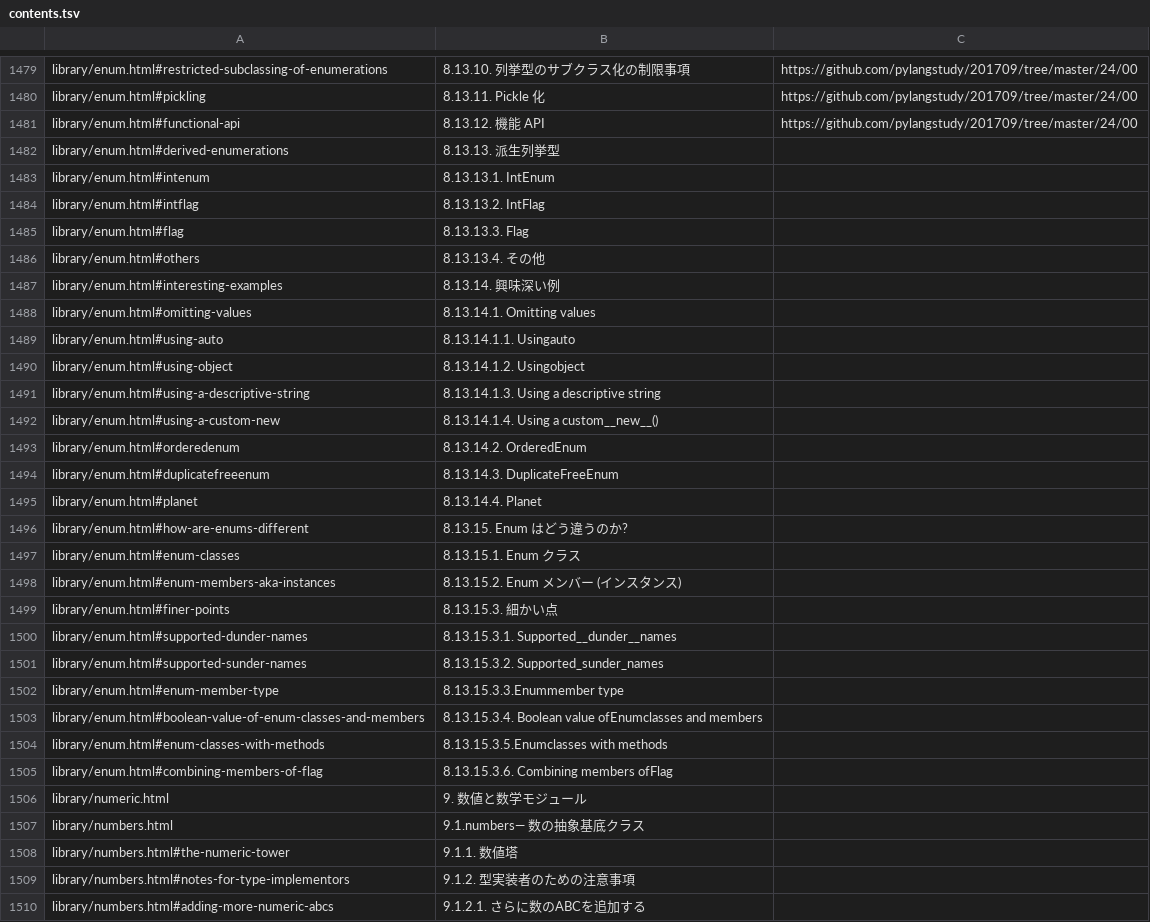
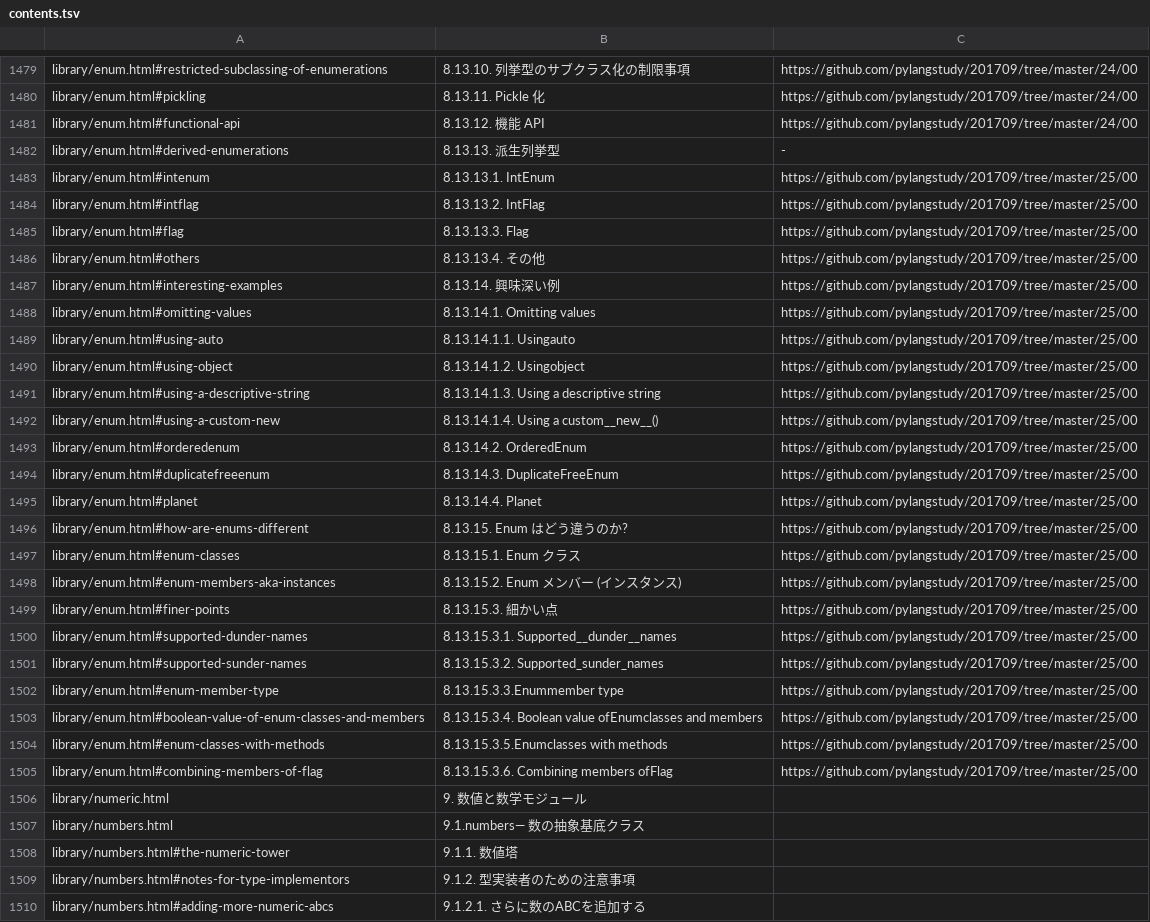
Before and after one commit to pylangstudy/docs.python.jp.Progress.v0, a TSV file: docs/contents.tsv, drawn as a sheet; only a part is shown, gaps mark what is left out.

Commit message:
https://docs.python.jp/3/library/enum.html#intenum

```diff
--- a/docs/contents.tsv
+++ b/docs/contents.tsv
@@ -1481,26 +1481,26 @@ library/enum.html#pickling	8.13.11. Pickle 化	https://github.com/pylangstudy/20
 library/enum.html#functional-api	8.13.12. 機能 API	https://github.com/pylangstudy/201709/tree/master/24/00
-library/enum.html#derived-enumerations	8.13.13. 派生列挙型	
-library/enum.html#intenum	8.13.13.1. IntEnum	
-library/enum.html#intflag	8.13.13.2. IntFlag	
-library/enum.html#flag	8.13.13.3. Flag	
-library/enum.html#others	8.13.13.4. その他	
-library/enum.html#interesting-examples	8.13.14. 興味深い例	
-library/enum.html#omitting-values	8.13.14.1. Omitting values	
-library/enum.html#using-auto	8.13.14.1.1. Usingauto	
-library/enum.html#using-object	8.13.14.1.2. Usingobject	
-library/enum.html#using-a-descriptive-string	8.13.14.1.3. Using a descriptive string	
-library/enum.html#using-a-custom-new	8.13.14.1.4. Using a custom__new__()	
-library/enum.html#orderedenum	8.13.14.2. OrderedEnum	
-library/enum.html#duplicatefreeenum	8.13.14.3. DuplicateFreeEnum	
-library/enum.html#planet	8.13.14.4. Planet	
-library/enum.html#how-are-enums-different	8.13.15. Enum はどう違うのか?	
-library/enum.html#enum-classes	8.13.15.1. Enum クラス	
-library/enum.html#enum-members-aka-instances	8.13.15.2. Enum メンバー (インスタンス)	
-library/enum.html#finer-points	8.13.15.3. 細かい点	
-library/enum.html#supported-dunder-names	8.13.15.3.1. Supported__dunder__names	
-library/enum.html#supported-sunder-names	8.13.15.3.2. Supported_sunder_names	
-library/enum.html#enum-member-type	8.13.15.3.3.Enummember type	
-library/enum.html#boolean-value-of-enum-classes-and-members	8.13.15.3.4. Boolean value ofEnumclasses and members	
-library/enum.html#enum-classes-with-methods	8.13.15.3.5.Enumclasses with methods	
-library/enum.html#combining-members-of-flag	8.13.15.3.6. Combining members ofFlag	
+library/enum.html#derived-enumerations	8.13.13. 派生列挙型	-
+library/enum.html#intenum	8.13.13.1. IntEnum	https://github.com/pylangstudy/201709/tree/master/25/00
+library/enum.html#intflag	8.13.13.2. IntFlag	https://github.com/pylangstudy/201709/tree/master/25/00
+library/enum.html#flag	8.13.13.3. Flag	https://github.com/pylangstudy/201709/tree/master/25/00
+library/enum.html#others	8.13.13.4. その他	https://github.com/pylangstudy/201709/tree/master/25/00
+library/enum.html#interesting-examples	8.13.14. 興味深い例	https://github.com/pylangstudy/201709/tree/master/25/00
+library/enum.html#omitting-values	8.13.14.1. Omitting values	https://github.com/pylangstudy/201709/tree/master/25/00
+library/enum.html#using-auto	8.13.14.1.1. Usingauto	https://github.com/pylangstudy/201709/tree/master/25/00
+library/enum.html#using-object	8.13.14.1.2. Usingobject	https://github.com/pylangstudy/201709/tree/master/25/00
+library/enum.html#using-a-descriptive-string	8.13.14.1.3. Using a descriptive string	https://github.com/pylangstudy/201709/tree/master/25/00
+library/enum.html#using-a-custom-new	8.13.14.1.4. Using a custom__new__()	https://github.com/pylangstudy/201709/tree/master/25/00
+library/enum.html#orderedenum	8.13.14.2. OrderedEnum	https://github.com/pylangstudy/201709/tree/master/25/00
+library/enum.html#duplicatefreeenum	8.13.14.3. DuplicateFreeEnum	https://github.com/pylangstudy/201709/tree/master/25/00
+library/enum.html#planet	8.13.14.4. Planet	https://github.com/pylangstudy/201709/tree/master/25/00
+library/enum.html#how-are-enums-different	8.13.15. Enum はどう違うのか?	https://github.com/pylangstudy/201709/tree/master/25/00
+library/enum.html#enum-classes	8.13.15.1. Enum クラス	https://github.com/pylangstudy/201709/tree/master/25/00
+library/enum.html#enum-members-aka-instances	8.13.15.2. Enum メンバー (インスタンス)	https://github.com/pylangstudy/201709/tree/master/25/00
+library/enum.html#finer-points	8.13.15.3. 細かい点	https://github.com/pylangstudy/201709/tree/master/25/00
+library/enum.html#supported-dunder-names	8.13.15.3.1. Supported__dunder__names	https://github.com/pylangstudy/201709/tree/master/25/00
+library/enum.html#supported-sunder-names	8.13.15.3.2. Supported_sunder_names	https://github.com/pylangstudy/201709/tree/master/25/00
+library/enum.html#enum-member-type	8.13.15.3.3.Enummember type	https://github.com/pylangstudy/201709/tree/master/25/00
+library/enum.html#boolean-value-of-enum-classes-and-members	8.13.15.3.4. Boolean value ofEnumclasses and members	https://github.com/pylangstudy/201709/tree/master/25/00
+library/enum.html#enum-classes-with-methods	8.13.15.3.5.Enumclasses with methods	https://github.com/pylangstudy/201709/tree/master/25/00
+library/enum.html#combining-members-of-flag	8.13.15.3.6. Combining members ofFlag	https://github.com/pylangstudy/201709/tree/master/25/00
 library/numeric.html	9. 数値と数学モジュール	
```
